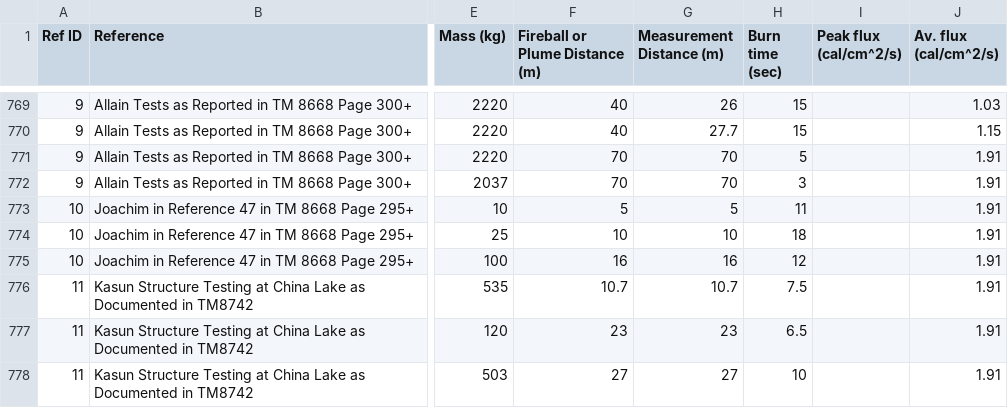
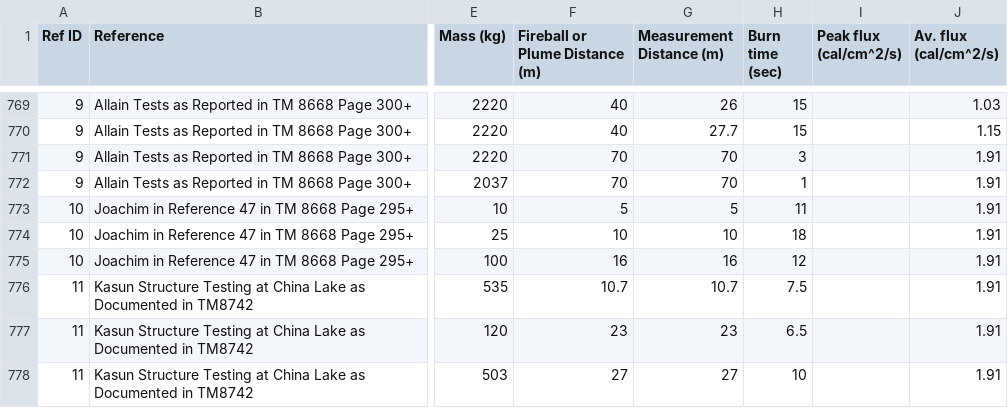
Before and after one commit to clint-bg/publicationdata, a CSV file: safeSeparation/heatfluxdataplus.csv, drawn as a sheet; only a part is shown, gaps mark what is left out; the diff names each change by its address in the sheet, - before the commit and + after, or states it on an @@ line.

Commit message:
Add files via upload

```diff
--- a/safeSeparation/heatfluxdataplus.csv
+++ b/safeSeparation/heatfluxdataplus.csv
-H771 (Burn time (sec)): 5
+H771 (Burn time (sec)): 3
-H772 (Burn time (sec)): 3
+H772 (Burn time (sec)): 1
```
